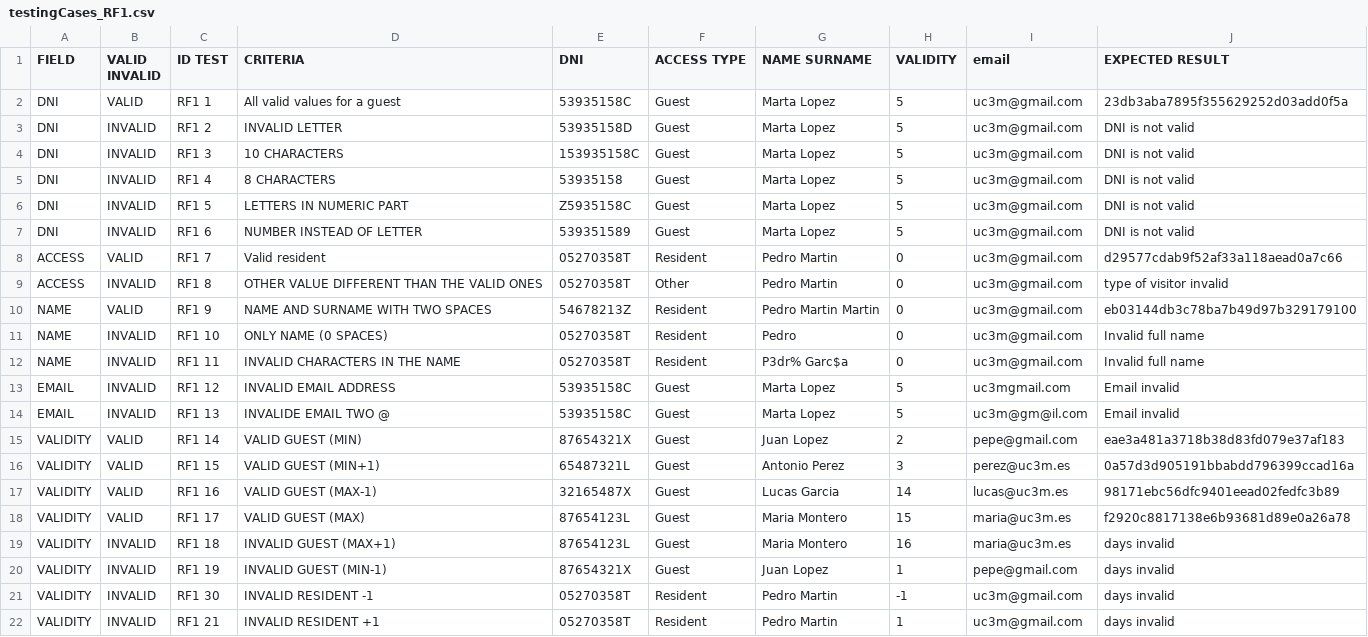
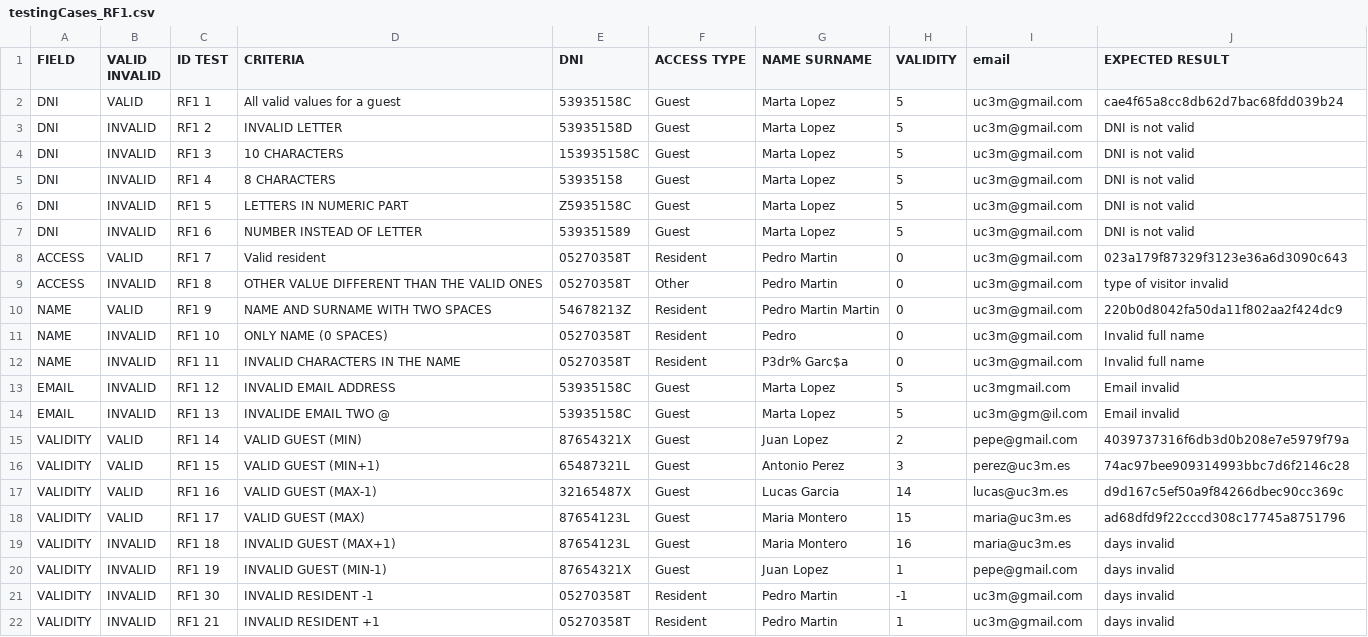
Before and after one commit to eliaschnitker/G50.T06.FP, a CSV file: src/JsonFiles/testingCases_RF1.csv, drawn as a sheet.

```diff
--- a/src/JsonFiles/testingCases_RF1.csv
+++ b/src/JsonFiles/testingCases_RF1.csv
@@ -1,3 +1,3 @@
 FIELD;VALID INVALID;ID TEST;CRITERIA;DNI;ACCESS TYPE;NAME SURNAME;VALIDITY;email;EXPECTED RESULT
-DNI;VALID;RF1 1;All valid values for a guest;53935158C;Guest;Marta Lopez;5;uc3m@gmail.com;23db3aba7895f355629252d03add0f5a
+DNI;VALID;RF1 1;All valid values for a guest;53935158C;Guest;Marta Lopez;5;uc3m@gmail.com;cae4f65a8cc8db62d7bac68fdd039b24
 DNI;INVALID;RF1 2;INVALID LETTER;53935158D;Guest;Marta Lopez;5;uc3m@gmail.com;DNI is not valid
@@ -7,5 +7,5 @@ DNI;INVALID;RF1 5;LETTERS IN NUMERIC PART;Z5935158C;Guest;Marta Lopez;5;uc3m@gma
 DNI;INVALID;RF1 6;NUMBER INSTEAD OF LETTER;539351589;Guest;Marta Lopez;5;uc3m@gmail.com;DNI is not valid
-ACCESS;VALID;RF1 7;Valid resident;05270358T;Resident;Pedro Martin;0;uc3m@gmail.com;d29577cdab9f52af33a118aead0a7c66
+ACCESS;VALID;RF1 7;Valid resident;05270358T;Resident;Pedro Martin;0;uc3m@gmail.com;023a179f87329f3123e36a6d3090c643
 ACCESS;INVALID;RF1 8;OTHER VALUE DIFFERENT THAN THE VALID ONES;05270358T;Other;Pedro Martin;0;uc3m@gmail.com;type of visitor invalid
-NAME;VALID;RF1 9;NAME AND SURNAME WITH TWO SPACES;54678213Z;Resident;Pedro Martin Martin;0;uc3m@gmail.com;eb03144db3c78ba7b49d97b329179100
+NAME;VALID;RF1 9;NAME AND SURNAME WITH TWO SPACES;54678213Z;Resident;Pedro Martin Martin;0;uc3m@gmail.com;220b0d8042fa50da11f802aa2f424dc9
 NAME;INVALID;RF1 10;ONLY NAME (0 SPACES);05270358T;Resident;Pedro ;0;uc3m@gmail.com;Invalid full name
@@ -14,6 +14,6 @@ EMAIL;INVALID;RF1 12;INVALID EMAIL ADDRESS;53935158C;Guest;Marta Lopez;5;uc3mgma
 EMAIL;INVALID;RF1 13;INVALIDE EMAIL TWO @;53935158C;Guest;Marta Lopez;5;uc3m@gm@il.com;Email invalid
-VALIDITY;VALID;RF1 14;VALID GUEST (MIN);87654321X;Guest;Juan Lopez;2;pepe@gmail.com;eae3a481a3718b38d83fd079e37af183
-VALIDITY;VALID;RF1 15;VALID GUEST (MIN+1);65487321L;Guest;Antonio Perez;3;perez@uc3m.es;0a57d3d905191bbabdd796399ccad16a
-VALIDITY;VALID;RF1 16;VALID GUEST (MAX-1);32165487X;Guest;Lucas Garcia;14;lucas@uc3m.es;98171ebc56dfc9401eead02fedfc3b89
-VALIDITY;VALID;RF1 17;VALID GUEST (MAX);87654123L;Guest;Maria Montero;15;maria@uc3m.es;f2920c8817138e6b93681d89e0a26a78
+VALIDITY;VALID;RF1 14;VALID GUEST (MIN);87654321X;Guest;Juan Lopez;2;pepe@gmail.com;4039737316f6db3d0b208e7e5979f79a
+VALIDITY;VALID;RF1 15;VALID GUEST (MIN+1);65487321L;Guest;Antonio Perez;3;perez@uc3m.es;74ac97bee909314993bbc7d6f2146c28
+VALIDITY;VALID;RF1 16;VALID GUEST (MAX-1);32165487X;Guest;Lucas Garcia;14;lucas@uc3m.es;d9d167c5ef50a9f84266dbec90cc369c
+VALIDITY;VALID;RF1 17;VALID GUEST (MAX);87654123L;Guest;Maria Montero;15;maria@uc3m.es;ad68dfd9f22cccd308c17745a8751796
 VALIDITY;INVALID;RF1 18;INVALID GUEST (MAX+1);87654123L;Guest;Maria Montero;16;maria@uc3m.es;days invalid
```
Also changed, not shown: src/JsonFiles/testingCases_RF2.csv, 26 other files.
